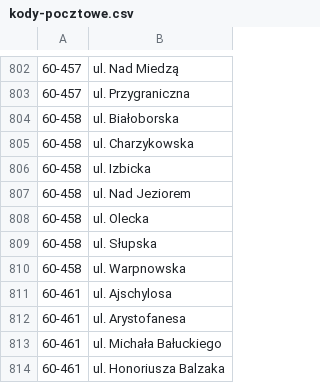
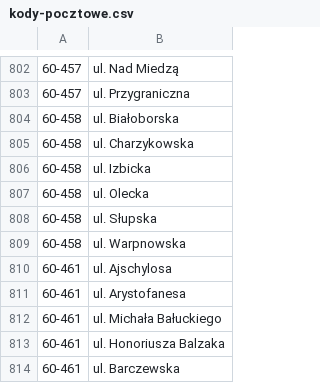
Before and after one commit to macbre/pyrabot, a CSV file: sources/kody-pocztowe.csv, drawn as a sheet; only a part is shown, gaps mark what is left out; the shorter side is filled out with more unchanged rows.

```diff
--- a/sources/kody-pocztowe.csv
+++ b/sources/kody-pocztowe.csv
@@ -806,3 +806,2 @@
 60-458	ul. Izbicka
-60-458	ul. Nad Jeziorem
 60-458	ul. Olecka
```
Also changed, not shown: 1 other file.
